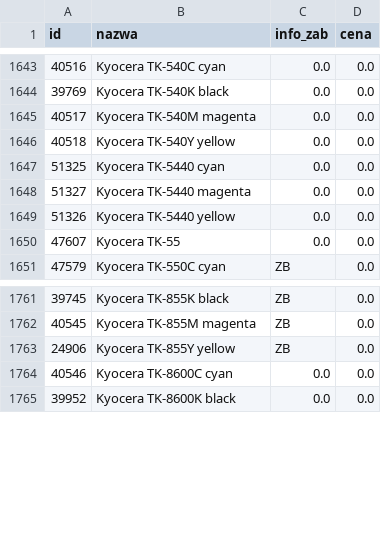
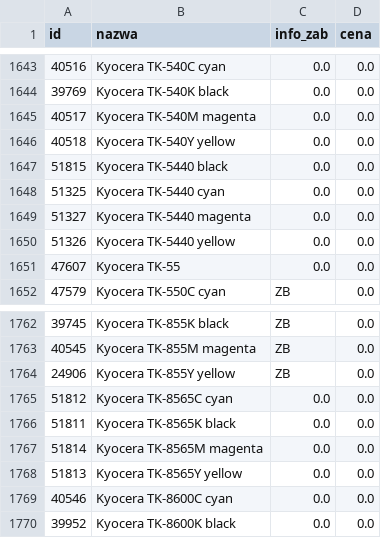
Before and after one commit to Max7476/bazaplikow, a CSV file: Tonery.csv, drawn as a sheet; only a part is shown, gaps mark what is left out; the diff names each change by its address in the sheet, - before the commit and + after, or states it on an @@ line.

Commit message:
Aktualizacja CSV z komputera w pracy

```diff
--- a/Tonery.csv
+++ b/Tonery.csv
+row 1647: 51815 | Kyocera TK-5440 black | 0.0 | 0.0
+row 1765: 51812 | Kyocera TK-8565C cyan | 0.0 | 0.0
+row 1766: 51811 | Kyocera TK-8565K black | 0.0 | 0.0
+row 1767: 51814 | Kyocera TK-8565M magenta | 0.0 | 0.0
+row 1768: 51813 | Kyocera TK-8565Y yellow | 0.0 | 0.0
```
